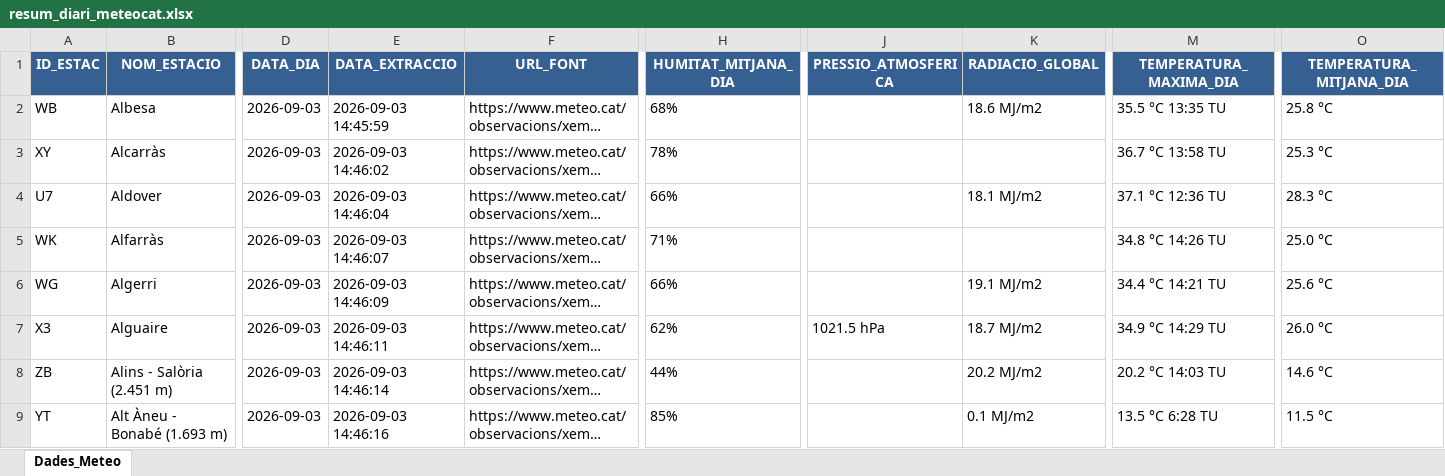
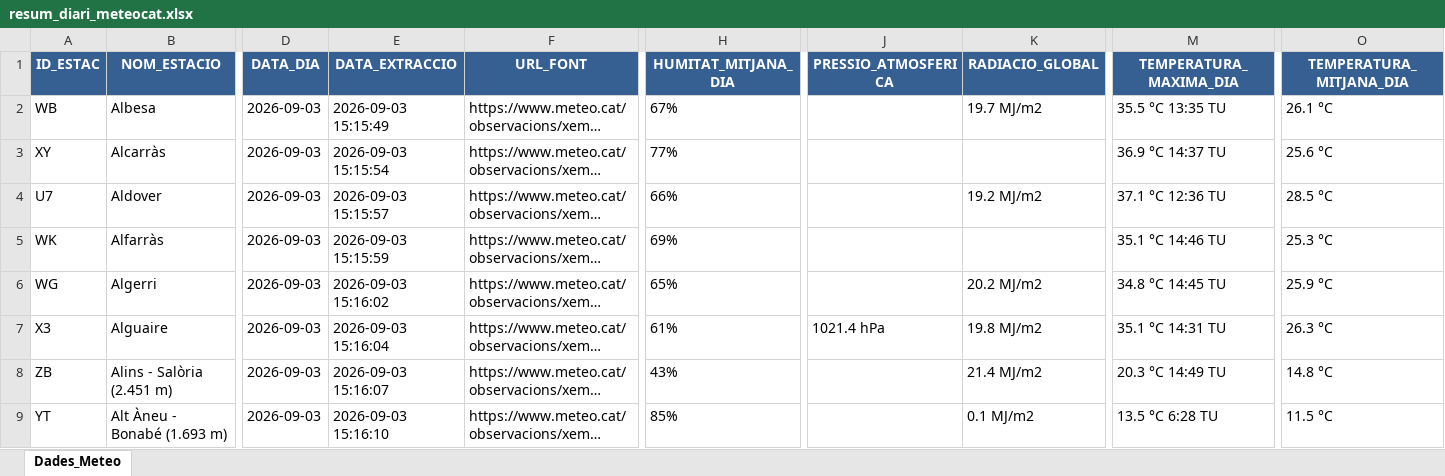
Before and after one commit to joandecorts/getdailydate, an Excel workbook: src/data/resum_diari_meteocat.xlsx, sheet Dades_Meteo, drawn as a sheet; only a part is shown, gaps mark what is left out; long unchanged cells end in …; values as stored, in another font and other column widths than the file's, no borders; the diff covers the shown part only; the diff names each change by its address in the sheet, - before the commit and + after, or states it on an @@ line.

```diff
--- a/src/data/resum_diari_meteocat.xlsx (sheet Dades_Meteo)
+++ b/src/data/resum_diari_meteocat.xlsx (sheet Dades_Meteo)
-E2 (DATA_EXTRACCIO): 2026-09-03 14:45:59
+E2 (DATA_EXTRACCIO): 2026-09-03 15:15:49
-H2 (HUMITAT_MITJANA_DIA): 68%
+H2 (HUMITAT_MITJANA_DIA): 67%
-K2 (RADIACIO_GLOBAL): 18.6 MJ/m2
+K2 (RADIACIO_GLOBAL): 19.7 MJ/m2
-O2 (TEMPERATURA_MITJANA_DIA): 25.8 °C
+O2 (TEMPERATURA_MITJANA_DIA): 26.1 °C
-E3 (DATA_EXTRACCIO): 2026-09-03 14:46:02
+E3 (DATA_EXTRACCIO): 2026-09-03 15:15:54
-H3 (HUMITAT_MITJANA_DIA): 78%
+H3 (HUMITAT_MITJANA_DIA): 77%
-M3 (TEMPERATURA_MAXIMA_DIA): 36.7 °C 13:58 TU
+M3 (TEMPERATURA_MAXIMA_DIA): 36.9 °C 14:37 TU
-O3 (TEMPERATURA_MITJANA_DIA): 25.3 °C
+O3 (TEMPERATURA_MITJANA_DIA): 25.6 °C
-E4 (DATA_EXTRACCIO): 2026-09-03 14:46:04
+E4 (DATA_EXTRACCIO): 2026-09-03 15:15:57
-K4 (RADIACIO_GLOBAL): 18.1 MJ/m2
+K4 (RADIACIO_GLOBAL): 19.2 MJ/m2
-O4 (TEMPERATURA_MITJANA_DIA): 28.3 °C
+O4 (TEMPERATURA_MITJANA_DIA): 28.5 °C
-E5 (DATA_EXTRACCIO): 2026-09-03 14:46:07
+E5 (DATA_EXTRACCIO): 2026-09-03 15:15:59
-H5 (HUMITAT_MITJANA_DIA): 71%
+H5 (HUMITAT_MITJANA_DIA): 69%
-M5 (TEMPERATURA_MAXIMA_DIA): 34.8 °C 14:26 TU
+M5 (TEMPERATURA_MAXIMA_DIA): 35.1 °C 14:46 TU
-O5 (TEMPERATURA_MITJANA_DIA): 25.0 °C
+O5 (TEMPERATURA_MITJANA_DIA): 25.3 °C
-E6 (DATA_EXTRACCIO): 2026-09-03 14:46:09
+E6 (DATA_EXTRACCIO): 2026-09-03 15:16:02
-H6 (HUMITAT_MITJANA_DIA): 66%
+H6 (HUMITAT_MITJANA_DIA): 65%
-K6 (RADIACIO_GLOBAL): 19.1 MJ/m2
+K6 (RADIACIO_GLOBAL): 20.2 MJ/m2
-M6 (TEMPERATURA_MAXIMA_DIA): 34.4 °C 14:21 TU
+M6 (TEMPERATURA_MAXIMA_DIA): 34.8 °C 14:45 TU
-O6 (TEMPERATURA_MITJANA_DIA): 25.6 °C
+O6 (TEMPERATURA_MITJANA_DIA): 25.9 °C
-E7 (DATA_EXTRACCIO): 2026-09-03 14:46:11
+E7 (DATA_EXTRACCIO): 2026-09-03 15:16:04
-H7 (HUMITAT_MITJANA_DIA): 62%
+H7 (HUMITAT_MITJANA_DIA): 61%
-J7 (PRESSIO_ATMOSFERICA): 1021.5 hPa
+J7 (PRESSIO_ATMOSFERICA): 1021.4 hPa
-K7 (RADIACIO_GLOBAL): 18.7 MJ/m2
+K7 (RADIACIO_GLOBAL): 19.8 MJ/m2
-M7 (TEMPERATURA_MAXIMA_DIA): 34.9 °C 14:29 TU
+M7 (TEMPERATURA_MAXIMA_DIA): 35.1 °C 14:31 TU
-O7 (TEMPERATURA_MITJANA_DIA): 26.0 °C
+O7 (TEMPERATURA_MITJANA_DIA): 26.3 °C
-E8 (DATA_EXTRACCIO): 2026-09-03 14:46:14
+E8 (DATA_EXTRACCIO): 2026-09-03 15:16:07
-H8 (HUMITAT_MITJANA_DIA): 44%
+H8 (HUMITAT_MITJANA_DIA): 43%
-K8 (RADIACIO_GLOBAL): 20.2 MJ/m2
+K8 (RADIACIO_GLOBAL): 21.4 MJ/m2
-M8 (TEMPERATURA_MAXIMA_DIA): 20.2 °C 14:03 TU
+M8 (TEMPERATURA_MAXIMA_DIA): 20.3 °C 14:49 TU
-O8 (TEMPERATURA_MITJANA_DIA): 14.6 °C
+O8 (TEMPERATURA_MITJANA_DIA): 14.8 °C
-E9 (DATA_EXTRACCIO): 2026-09-03 14:46:16
+E9 (DATA_EXTRACCIO): 2026-09-03 15:16:10
```
Also changed, not shown: 735 edited cells elsewhere in this sheet, 3 other files.
